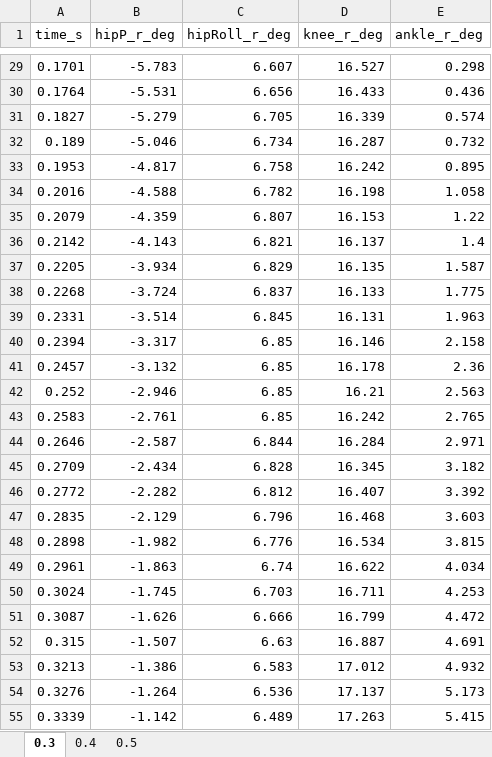
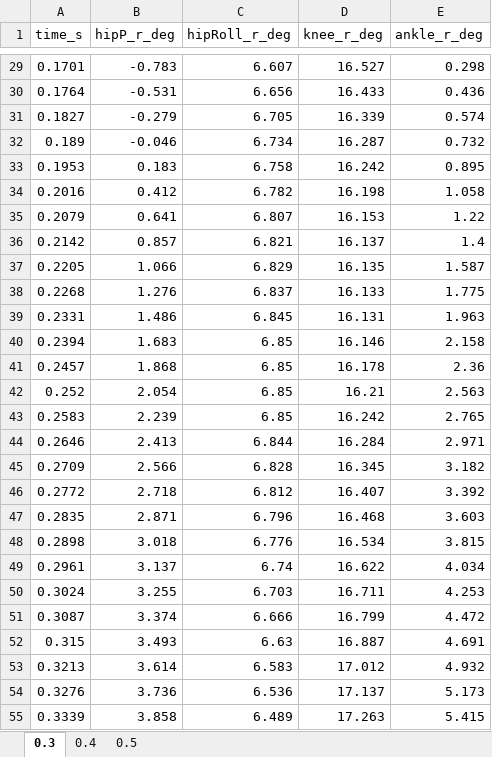
Before and after one commit to vismay5559/stm32_zeuss, an Excel workbook: final_humangait.xlsx, sheet 0.3, drawn as a sheet; only a part is shown, gaps mark what is left out; values as stored, in another font and other column widths than the file's, no borders; the diff covers the shown part only; the diff names each change by its address in the sheet, - before the commit and + after, or states it on an @@ line.

```diff
--- a/final_humangait.xlsx (sheet 0.3)
+++ b/final_humangait.xlsx (sheet 0.3)
-B29 (hipP_r_deg): -5.783
+B29 (hipP_r_deg): -0.783
-B30 (hipP_r_deg): -5.531
+B30 (hipP_r_deg): -0.531
-B31 (hipP_r_deg): -5.279
+B31 (hipP_r_deg): -0.279
-B32 (hipP_r_deg): -5.046
+B32 (hipP_r_deg): -0.046
-B33 (hipP_r_deg): -4.817
+B33 (hipP_r_deg): 0.183
-B34 (hipP_r_deg): -4.588
+B34 (hipP_r_deg): 0.412
-B35 (hipP_r_deg): -4.359
+B35 (hipP_r_deg): 0.641
-B36 (hipP_r_deg): -4.143
+B36 (hipP_r_deg): 0.857
-B37 (hipP_r_deg): -3.934
+B37 (hipP_r_deg): 1.066
-B38 (hipP_r_deg): -3.724
+B38 (hipP_r_deg): 1.276
-B39 (hipP_r_deg): -3.514
+B39 (hipP_r_deg): 1.486
-B40 (hipP_r_deg): -3.317
+B40 (hipP_r_deg): 1.683
-B41 (hipP_r_deg): -3.132
+B41 (hipP_r_deg): 1.868
-B42 (hipP_r_deg): -2.946
+B42 (hipP_r_deg): 2.054
-B43 (hipP_r_deg): -2.761
+B43 (hipP_r_deg): 2.239
-B44 (hipP_r_deg): -2.587
+B44 (hipP_r_deg): 2.413
-B45 (hipP_r_deg): -2.434
+B45 (hipP_r_deg): 2.566
-B46 (hipP_r_deg): -2.282
+B46 (hipP_r_deg): 2.718
-B47 (hipP_r_deg): -2.129
+B47 (hipP_r_deg): 2.871
-B48 (hipP_r_deg): -1.982
+B48 (hipP_r_deg): 3.018
-B49 (hipP_r_deg): -1.863
+B49 (hipP_r_deg): 3.137
-B50 (hipP_r_deg): -1.745
+B50 (hipP_r_deg): 3.255
-B51 (hipP_r_deg): -1.626
+B51 (hipP_r_deg): 3.374
-B52 (hipP_r_deg): -1.507
+B52 (hipP_r_deg): 3.493
-B53 (hipP_r_deg): -1.386
+B53 (hipP_r_deg): 3.614
-B54 (hipP_r_deg): -1.264
+B54 (hipP_r_deg): 3.736
-B55 (hipP_r_deg): -1.142
+B55 (hipP_r_deg): 3.858
```
Also changed, not shown: 173 edited cells elsewhere in this sheet, 3 other files.
